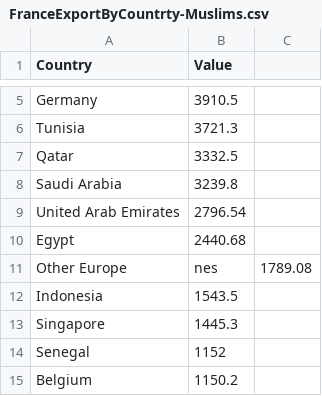
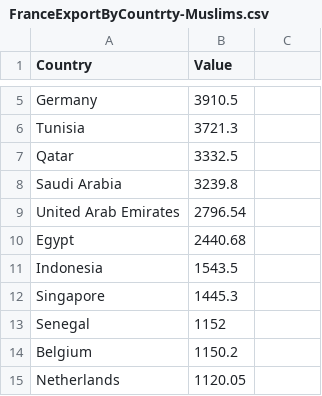
Before and after one commit to tamerMarzouk/Test, a CSV file: FranceExportByCountrty-Muslims.csv, drawn as a sheet; only a part is shown, gaps mark what is left out; the shorter side is filled out with more unchanged rows; the diff covers the shown part only; the diff names each change by its address in the sheet, - before the commit and + after, or states it on an @@ line.

Commit message:
Update FranceExportByCountrty-Muslims.csv

```diff
--- a/FranceExportByCountrty-Muslims.csv
+++ b/FranceExportByCountrty-Muslims.csv
-row 11: Other Europe | nes | 1789.08
```
Also changed, not shown: 26 removed rows elsewhere in this file.
